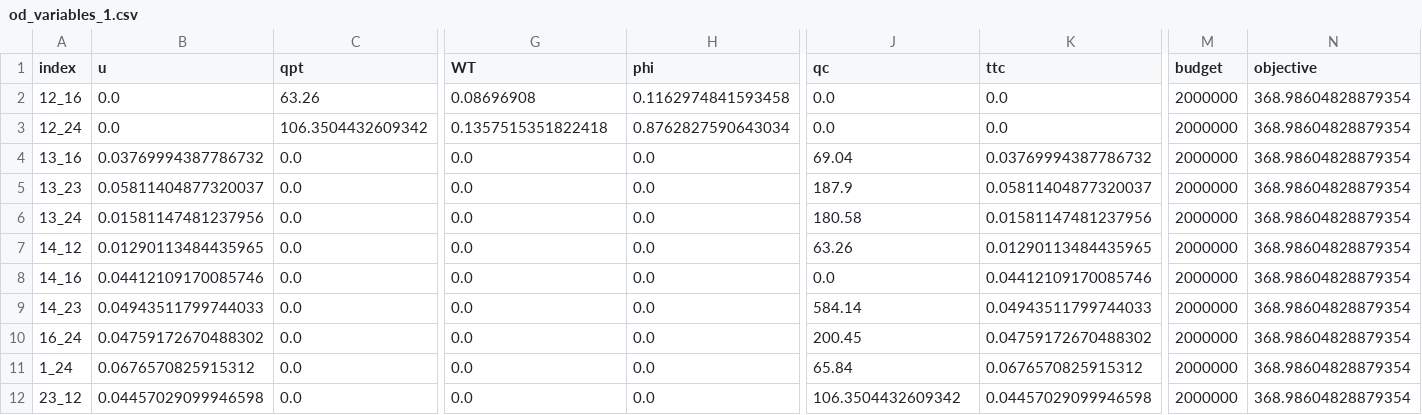
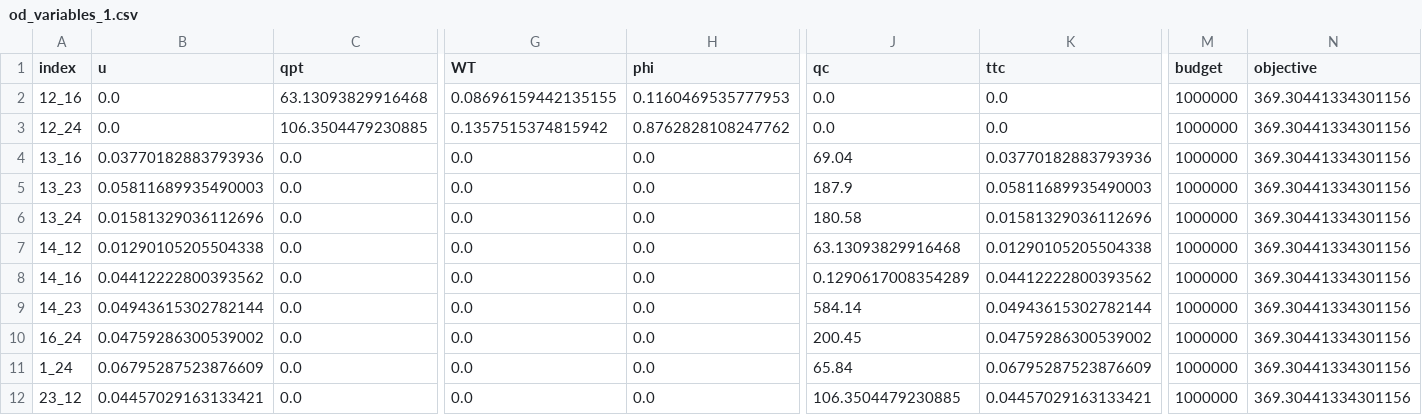
Before and after one commit to Francesco-Vitale/incentives-multimodal, a CSV file: output/od_variables_1.csv, drawn as a sheet; only a part is shown, gaps mark what is left out; the diff covers the shown part only; the diff names each change by its address in the sheet, - before the commit and + after, or states it on an @@ line.

```diff
--- a/output/od_variables_1.csv
+++ b/output/od_variables_1.csv
-C2 (qpt): 63.26
+C2 (qpt): 63.13093829916468
-G2 (WT): 0.08696908
+G2 (WT): 0.08696159442135155
-H2 (phi): 0.1162974841593458
+H2 (phi): 0.1160469535777953
-M2:M12 (budget): 2000000
+M2:M12 (budget): 1000000
-N2:N12 (objective): 368.98604828879354
+N2:N12 (objective): 369.30441334301156
-C3 (qpt): 106.3504432609342
+C3 (qpt): 106.3504479230885
-G3 (WT): 0.1357515351822418
+G3 (WT): 0.1357515374815942
-H3 (phi): 0.8762827590643034
+H3 (phi): 0.8762828108247762
-B4 (u): 0.03769994387786732
+B4 (u): 0.03770182883793936
-K4 (ttc): 0.03769994387786732
+K4 (ttc): 0.03770182883793936
-B5 (u): 0.05811404877320037
+B5 (u): 0.05811689935490003
-K5 (ttc): 0.05811404877320037
+K5 (ttc): 0.05811689935490003
-B6 (u): 0.01581147481237956
+B6 (u): 0.01581329036112696
-K6 (ttc): 0.01581147481237956
+K6 (ttc): 0.01581329036112696
-B7 (u): 0.01290113484435965
+B7 (u): 0.01290105205504338
-J7 (qc): 63.26
+J7 (qc): 63.13093829916468
-K7 (ttc): 0.01290113484435965
+K7 (ttc): 0.01290105205504338
-B8 (u): 0.04412109170085746
+B8 (u): 0.04412222800393562
-J8 (qc): 0.0
+J8 (qc): 0.1290617008354289
-K8 (ttc): 0.04412109170085746
+K8 (ttc): 0.04412222800393562
-B9 (u): 0.04943511799744033
+B9 (u): 0.04943615302782144
-K9 (ttc): 0.04943511799744033
+K9 (ttc): 0.04943615302782144
-B10 (u): 0.04759172670488302
+B10 (u): 0.04759286300539002
-K10 (ttc): 0.04759172670488302
+K10 (ttc): 0.04759286300539002
-B11 (u): 0.0676570825915312
+B11 (u): 0.06795287523876609
-K11 (ttc): 0.0676570825915312
+K11 (ttc): 0.06795287523876609
-B12 (u): 0.04457029099946598
+B12 (u): 0.04457029163133421
-J12 (qc): 106.3504432609342
+J12 (qc): 106.3504479230885
-K12 (ttc): 0.04457029099946598
+K12 (ttc): 0.04457029163133421
```
Also changed, not shown: 65 edited cells elsewhere in this file, output/link_variables_1.csv, output/link_variables_3.csv, 17 other files.
